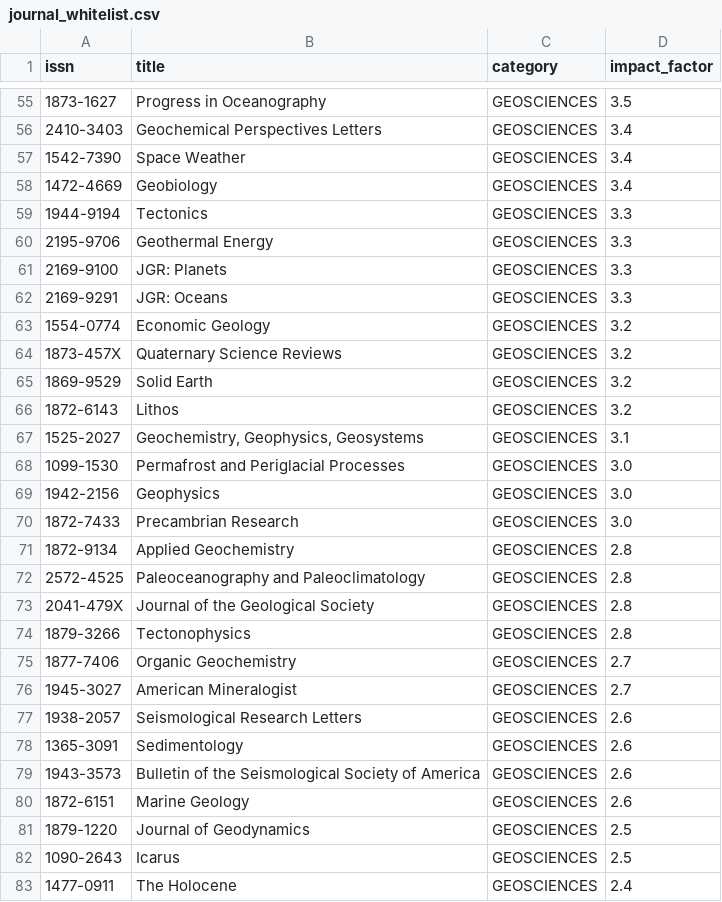
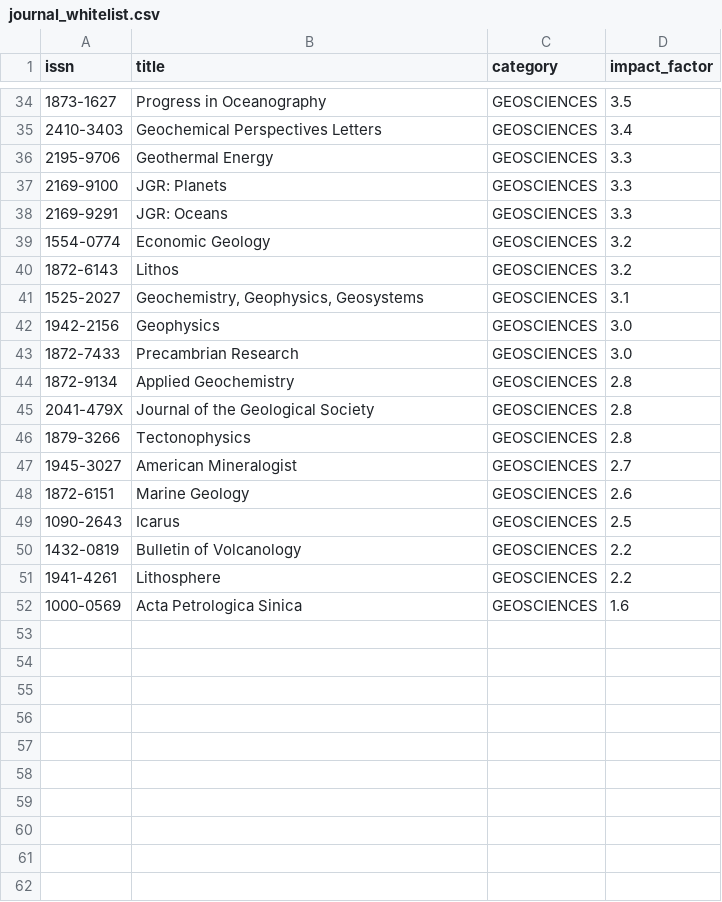
Before and after one commit to CrazyHalfDay/AIZotWatch, a CSV file: data/journal_whitelist.csv, drawn as a sheet; only a part is shown, gaps mark what is left out; the shorter side is filled out with more unchanged rows; the diff covers the shown part only.

Commit message:
Update journal_whitelist.csv

```diff
--- a/data/journal_whitelist.csv
+++ b/data/journal_whitelist.csv
@@ -56,5 +35,2 @@ issn,title,category,impact_factor
 2410-3403,Geochemical Perspectives Letters,GEOSCIENCES,3.4
-1542-7390,Space Weather,GEOSCIENCES,3.4
-1472-4669,Geobiology,GEOSCIENCES,3.4
-1944-9194,Tectonics,GEOSCIENCES,3.3
 2195-9706,Geothermal Energy,GEOSCIENCES,3.3
@@ -63,7 +39,4 @@ issn,title,category,impact_factor
 1554-0774,Economic Geology,GEOSCIENCES,3.2
-1873-457X,Quaternary Science Reviews,GEOSCIENCES,3.2
-1869-9529,Solid Earth,GEOSCIENCES,3.2
 1872-6143,Lithos,GEOSCIENCES,3.2
 1525-2027,"Geochemistry, Geophysics, Geosystems",GEOSCIENCES,3.1
-1099-1530,Permafrost and Periglacial Processes,GEOSCIENCES,3.0
 1942-2156,Geophysics,GEOSCIENCES,3.0
@@ -71,13 +44,6 @@ issn,title,category,impact_factor
 1872-9134,Applied Geochemistry,GEOSCIENCES,2.8
-2572-4525,Paleoceanography and Paleoclimatology,GEOSCIENCES,2.8
 2041-479X,Journal of the Geological Society,GEOSCIENCES,2.8
 1879-3266,Tectonophysics,GEOSCIENCES,2.8
-1877-7406,Organic Geochemistry,GEOSCIENCES,2.7
 1945-3027,American Mineralogist,GEOSCIENCES,2.7
-1938-2057,Seismological Research Letters,GEOSCIENCES,2.6
-1365-3091,Sedimentology,GEOSCIENCES,2.6
-1943-3573,Bulletin of the Seismological Society of America,GEOSCIENCES,2.6
 1872-6151,Marine Geology,GEOSCIENCES,2.6
-1879-1220,Journal of Geodynamics,GEOSCIENCES,2.5
 1090-2643,Icarus,GEOSCIENCES,2.5
-1477-0911,The Holocene,GEOSCIENCES,2.4
```
Also changed, not shown: 25 removed rows elsewhere in this file.
